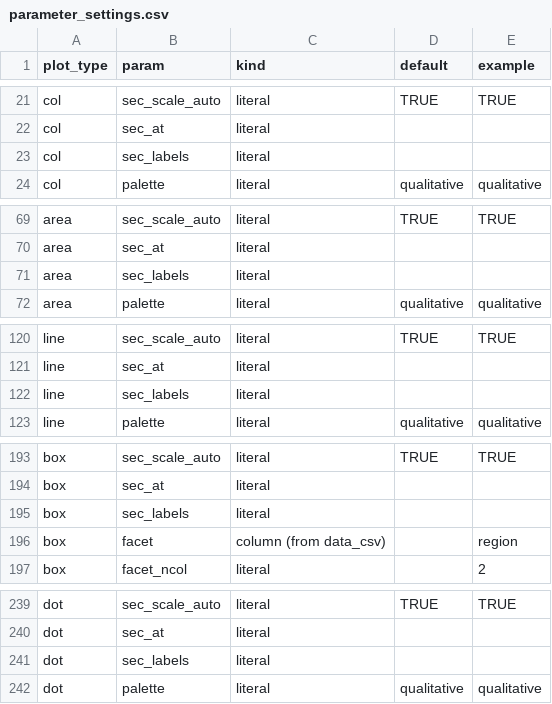
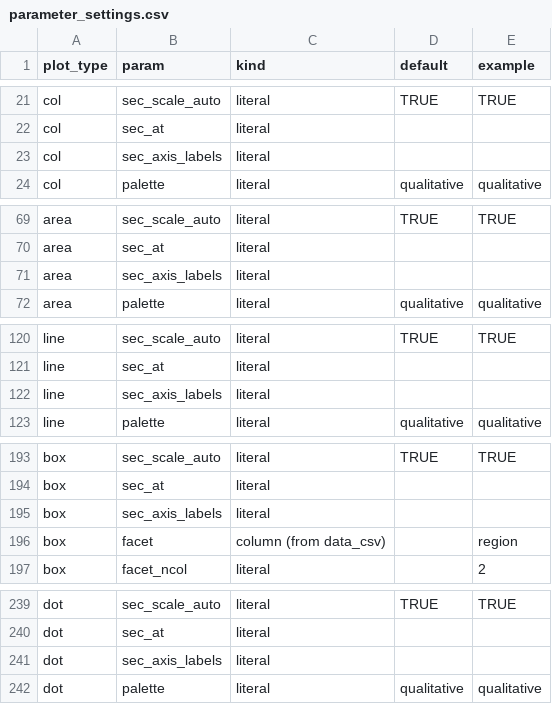
Before and after one commit to joris-klingen/ggcpb, a CSV file: inst/extdata/parameter_settings.csv, drawn as a sheet; only a part is shown, gaps mark what is left out.

```diff
--- a/inst/extdata/parameter_settings.csv
+++ b/inst/extdata/parameter_settings.csv
@@ -22,3 +22,3 @@
 "col","sec_at","literal","",""
-"col","sec_labels","literal","",""
+"col","sec_axis_labels","literal","",""
 "col","palette","literal","qualitative","qualitative"
@@ -70,3 +70,3 @@
 "area","sec_at","literal","",""
-"area","sec_labels","literal","",""
+"area","sec_axis_labels","literal","",""
 "area","palette","literal","qualitative","qualitative"
@@ -121,3 +121,3 @@
 "line","sec_at","literal","",""
-"line","sec_labels","literal","",""
+"line","sec_axis_labels","literal","",""
 "line","palette","literal","qualitative","qualitative"
@@ -194,3 +194,3 @@
 "box","sec_at","literal","",""
-"box","sec_labels","literal","",""
+"box","sec_axis_labels","literal","",""
 "box","facet","column (from data_csv)","","region"
@@ -240,3 +240,3 @@
 "dot","sec_at","literal","",""
-"dot","sec_labels","literal","",""
+"dot","sec_axis_labels","literal","",""
 "dot","palette","literal","qualitative","qualitative"
```
Also changed, not shown: 10 other files.
